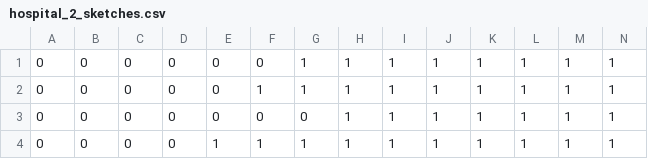
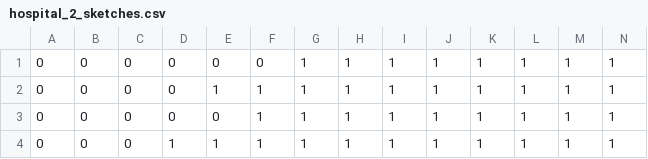
Before and after one commit to atleighton/rlwe-hll, a CSV file: sim_sketches/hospital_2_sketches.csv, drawn as a sheet; only a part is shown; removed rows and columns are numbered as before the commit, all else as after; rows hold the shown columns only; the diff names each change by its address in the sheet, - before the commit and + after, or states it on an @@ line.

```diff
--- a/sim_sketches/hospital_2_sketches.csv
+++ b/sim_sketches/hospital_2_sketches.csv
+row 2: 0 | 0 | 0 | 0 | 1 | 1 | 1 | 1 | 1 | 1 | 1 | 1 | 1 | 1
-row 3: 0 | 0 | 0 | 0 | 0 | 0 | 0 | 1 | 1 | 1 | 1 | 1 | 1 | 1
-D4: 0
+D4: 1
```
Also changed, not shown: sim_data/hospital_1_data.csv, sim_data/hospital_2_data.csv, 7 other files.
